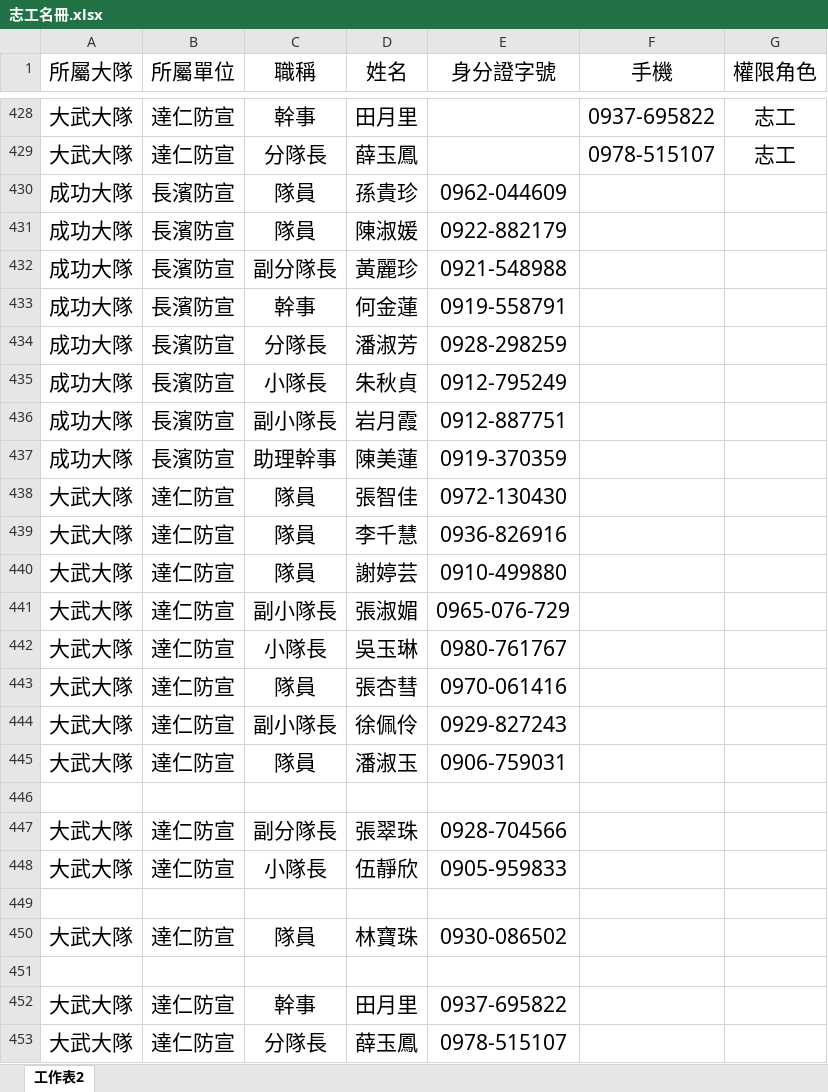
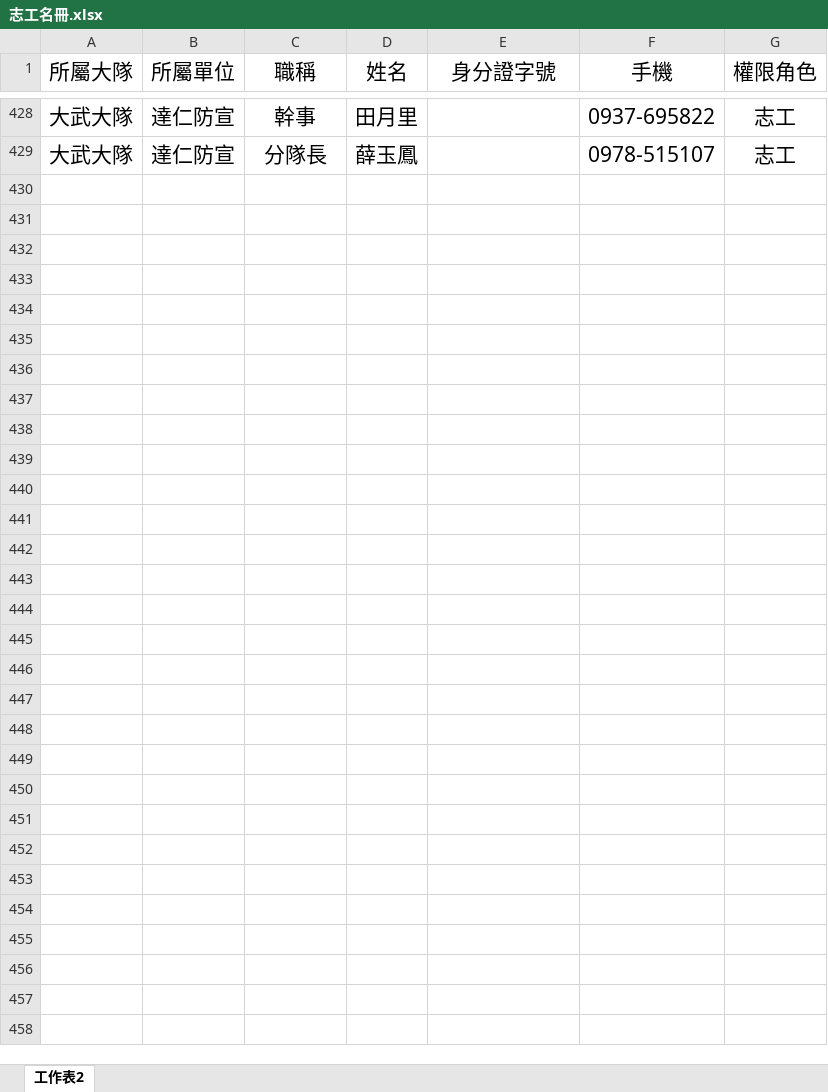
Before and after one commit to nttc5405-a11y/volunteer-visit-app, an Excel workbook: 志工名冊.xlsx, sheet 工作表2, drawn as a sheet; only a part is shown, gaps mark what is left out; values as stored, in another font and other column widths than the file's, no borders; conditional formats not drawn; the diff names each change by its address in the sheet, - before the commit and + after, or states it on an @@ line.

```diff
--- a/志工名冊.xlsx (sheet 工作表2)
+++ b/志工名冊.xlsx (sheet 工作表2)
-row 430: 成功大隊 | 長濱防宣 | 隊員 | 孫貴珍 | 0962-044609
-row 431: 成功大隊 | 長濱防宣 | 隊員 | 陳淑媛 | 0922-882179
-row 432: 成功大隊 | 長濱防宣 | 副分隊長 | 黃麗珍 | 0921-548988
-row 433: 成功大隊 | 長濱防宣 | 幹事 | 何金蓮 | 0919-558791
-row 434: 成功大隊 | 長濱防宣 | 分隊長 | 潘淑芳 | 0928-298259
-row 435: 成功大隊 | 長濱防宣 | 小隊長 | 朱秋貞 | 0912-795249
-row 436: 成功大隊 | 長濱防宣 | 副小隊長 | 岩月霞 | 0912-887751
-row 437: 成功大隊 | 長濱防宣 | 助理幹事 | 陳美蓮 | 0919-370359
-row 438: 大武大隊 | 達仁防宣 | 隊員 | 張智佳 | 0972-130430
-row 439: 大武大隊 | 達仁防宣 | 隊員 | 李千慧 | 0936-826916
-row 440: 大武大隊 | 達仁防宣 | 隊員 | 謝婷芸 | 0910-499880
-row 441: 大武大隊 | 達仁防宣 | 副小隊長 | 張淑媚 | 0965-076-729
-row 442: 大武大隊 | 達仁防宣 | 小隊長 | 吳玉琳 | 0980-761767
-row 443: 大武大隊 | 達仁防宣 | 隊員 | 張杏彗 | 0970-061416
-row 444: 大武大隊 | 達仁防宣 | 副小隊長 | 徐佩伶 | 0929-827243
-row 445: 大武大隊 | 達仁防宣 | 隊員 | 潘淑玉 | 0906-759031
-row 446: (empty)
-row 447: 大武大隊 | 達仁防宣 | 副分隊長 | 張翠珠 | 0928-704566
-row 448: 大武大隊 | 達仁防宣 | 小隊長 | 伍靜欣 | 0905-959833
-row 449: (empty)
-row 450: 大武大隊 | 達仁防宣 | 隊員 | 林寶珠 | 0930-086502
-row 451: (empty)
-row 452: 大武大隊 | 達仁防宣 | 幹事 | 田月里 | 0937-695822
-row 453: 大武大隊 | 達仁防宣 | 分隊長 | 薛玉鳳 | 0978-515107
```
Also changed, not shown: 1 other file.
